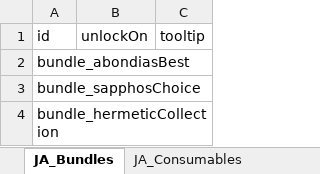
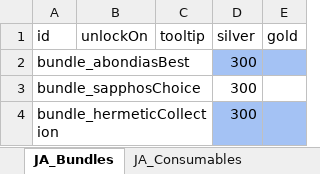
Before and after one commit to RaincrowStudios/CovensUnity, an Excel workbook: Dictionaries/store.xlsx, sheet JA_Bundles, drawn as a sheet; values as stored, in another font and other column widths than the file's, no borders; charts and pictures and conditional formats not drawn; the diff names each change by its address in the sheet, - before the commit and + after, or states it on an @@ line.

```diff
--- a/Dictionaries/store.xlsx (sheet JA_Bundles)
+++ b/Dictionaries/store.xlsx (sheet JA_Bundles)
+column D (silver), rows 2-4: all 300
+column E (gold), empty
```
Also changed, not shown: sheet JA_Cosmetics, sheet JA_Consumables, sheet JA_Styles, sheet JA_Silver, Dictionaries/Localisation Dictionary.xlsx, Dictionaries/game.xlsx, 4 other files.
